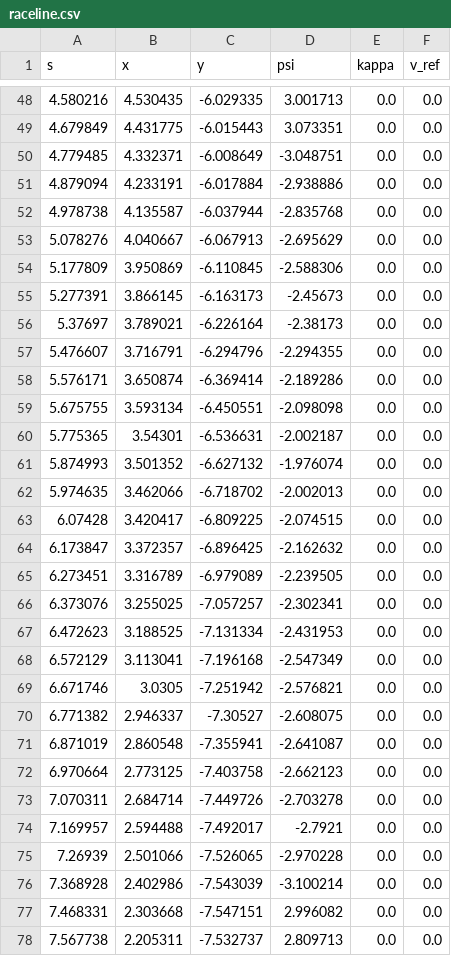
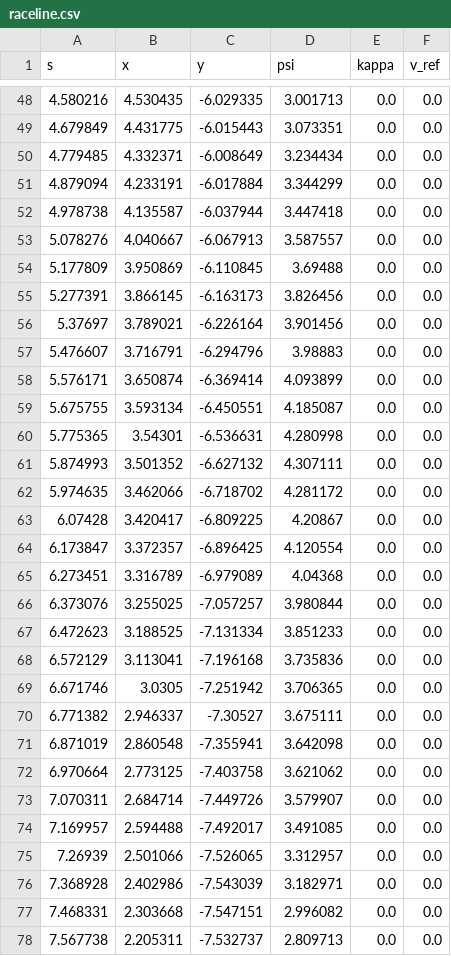
Before and after one commit to andantinow/ros2_pj, a CSV file: src/planning_pkg/data/raceline.csv, drawn as a sheet; only a part is shown, gaps mark what is left out; the diff covers the shown part only.

```diff
--- a/src/planning_pkg/data/raceline.csv
+++ b/src/planning_pkg/data/raceline.csv
@@ -49,29 +49,29 @@ s,x,y,psi,kappa,v_ref
 4.679849,4.431775,-6.015443,3.073351,0.0,0.0
-4.779485,4.332371,-6.008649,-3.048751,0.0,0.0
-4.879094,4.233191,-6.017884,-2.938886,0.0,0.0
-4.978738,4.135587,-6.037944,-2.835768,0.0,0.0
-5.078276,4.040667,-6.067913,-2.695629,0.0,0.0
-5.177809,3.950869,-6.110845,-2.588306,0.0,0.0
-5.277391,3.866145,-6.163173,-2.45673,0.0,0.0
-5.37697,3.789021,-6.226164,-2.38173,0.0,0.0
-5.476607,3.716791,-6.294796,-2.294355,0.0,0.0
-5.576171,3.650874,-6.369414,-2.189286,0.0,0.0
-5.675755,3.593134,-6.450551,-2.098098,0.0,0.0
-5.775365,3.54301,-6.536631,-2.002187,0.0,0.0
-5.874993,3.501352,-6.627132,-1.976074,0.0,0.0
-5.974635,3.462066,-6.718702,-2.002013,0.0,0.0
-6.07428,3.420417,-6.809225,-2.074515,0.0,0.0
-6.173847,3.372357,-6.896425,-2.162632,0.0,0.0
-6.273451,3.316789,-6.979089,-2.239505,0.0,0.0
-6.373076,3.255025,-7.057257,-2.302341,0.0,0.0
-6.472623,3.188525,-7.131334,-2.431953,0.0,0.0
-6.572129,3.113041,-7.196168,-2.547349,0.0,0.0
-6.671746,3.0305,-7.251942,-2.576821,0.0,0.0
-6.771382,2.946337,-7.30527,-2.608075,0.0,0.0
-6.871019,2.860548,-7.355941,-2.641087,0.0,0.0
-6.970664,2.773125,-7.403758,-2.662123,0.0,0.0
-7.070311,2.684714,-7.449726,-2.703278,0.0,0.0
-7.169957,2.594488,-7.492017,-2.7921,0.0,0.0
-7.26939,2.501066,-7.526065,-2.970228,0.0,0.0
-7.368928,2.402986,-7.543039,-3.100214,0.0,0.0
+4.779485,4.332371,-6.008649,3.234434,0.0,0.0
+4.879094,4.233191,-6.017884,3.344299,0.0,0.0
+4.978738,4.135587,-6.037944,3.447418,0.0,0.0
+5.078276,4.040667,-6.067913,3.587557,0.0,0.0
+5.177809,3.950869,-6.110845,3.69488,0.0,0.0
+5.277391,3.866145,-6.163173,3.826456,0.0,0.0
+5.37697,3.789021,-6.226164,3.901456,0.0,0.0
+5.476607,3.716791,-6.294796,3.98883,0.0,0.0
+5.576171,3.650874,-6.369414,4.093899,0.0,0.0
+5.675755,3.593134,-6.450551,4.185087,0.0,0.0
+5.775365,3.54301,-6.536631,4.280998,0.0,0.0
+5.874993,3.501352,-6.627132,4.307111,0.0,0.0
+5.974635,3.462066,-6.718702,4.281172,0.0,0.0
+6.07428,3.420417,-6.809225,4.20867,0.0,0.0
+6.173847,3.372357,-6.896425,4.120554,0.0,0.0
+6.273451,3.316789,-6.979089,4.04368,0.0,0.0
+6.373076,3.255025,-7.057257,3.980844,0.0,0.0
+6.472623,3.188525,-7.131334,3.851233,0.0,0.0
+6.572129,3.113041,-7.196168,3.735836,0.0,0.0
+6.671746,3.0305,-7.251942,3.706365,0.0,0.0
+6.771382,2.946337,-7.30527,3.675111,0.0,0.0
+6.871019,2.860548,-7.355941,3.642098,0.0,0.0
+6.970664,2.773125,-7.403758,3.621062,0.0,0.0
+7.070311,2.684714,-7.449726,3.579907,0.0,0.0
+7.169957,2.594488,-7.492017,3.491085,0.0,0.0
+7.26939,2.501066,-7.526065,3.312957,0.0,0.0
+7.368928,2.402986,-7.543039,3.182971,0.0,0.0
 7.468331,2.303668,-7.547151,2.996082,0.0,0.0
```
Also changed, not shown: 2 edited cells elsewhere in this file, 1 other file.
